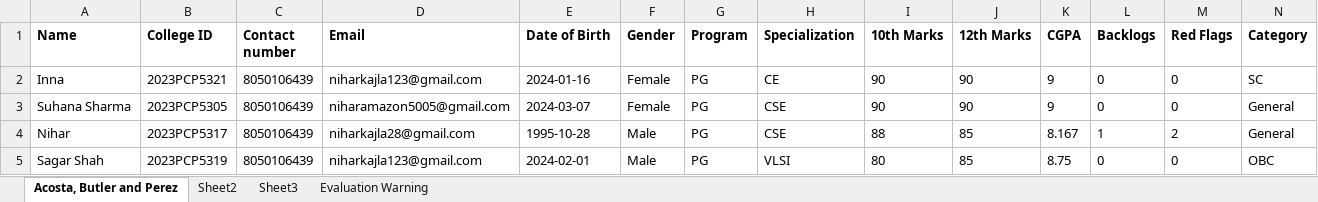
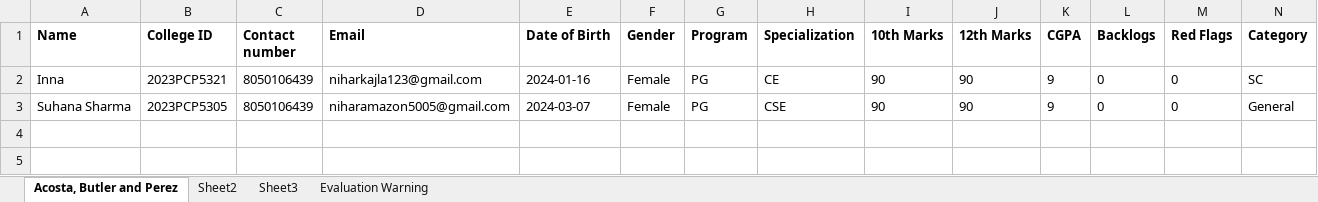
Before and after one commit to niharkajla28/placement_portal, an Excel workbook: DatabaseToExcel.xlsx, sheet Acosta, Butler and Perez, drawn as a sheet; values as stored, in another font and other column widths than the file's, no borders; the diff names each change by its address in the sheet, - before the commit and + after, or states it on an @@ line.

```diff
--- a/DatabaseToExcel.xlsx (sheet Acosta, Butler and Perez)
+++ b/DatabaseToExcel.xlsx (sheet Acosta, Butler and Perez)
-row 4: Nihar | 2023PCP5317 | 8050106439 | niharkajla28@gmail.com | 1995-10-28 | Male | PG | CSE | 88 | 85 | 8.167 | 1 | 2 | General
-row 5: Sagar Shah | 2023PCP5319 | 8050106439 | niharkajla123@gmail.com | 2024-02-01 | Male | PG | VLSI | 80 | 85 | 8.75 | 0 | 0 | OBC
```
Also changed, not shown: 9 other files.
